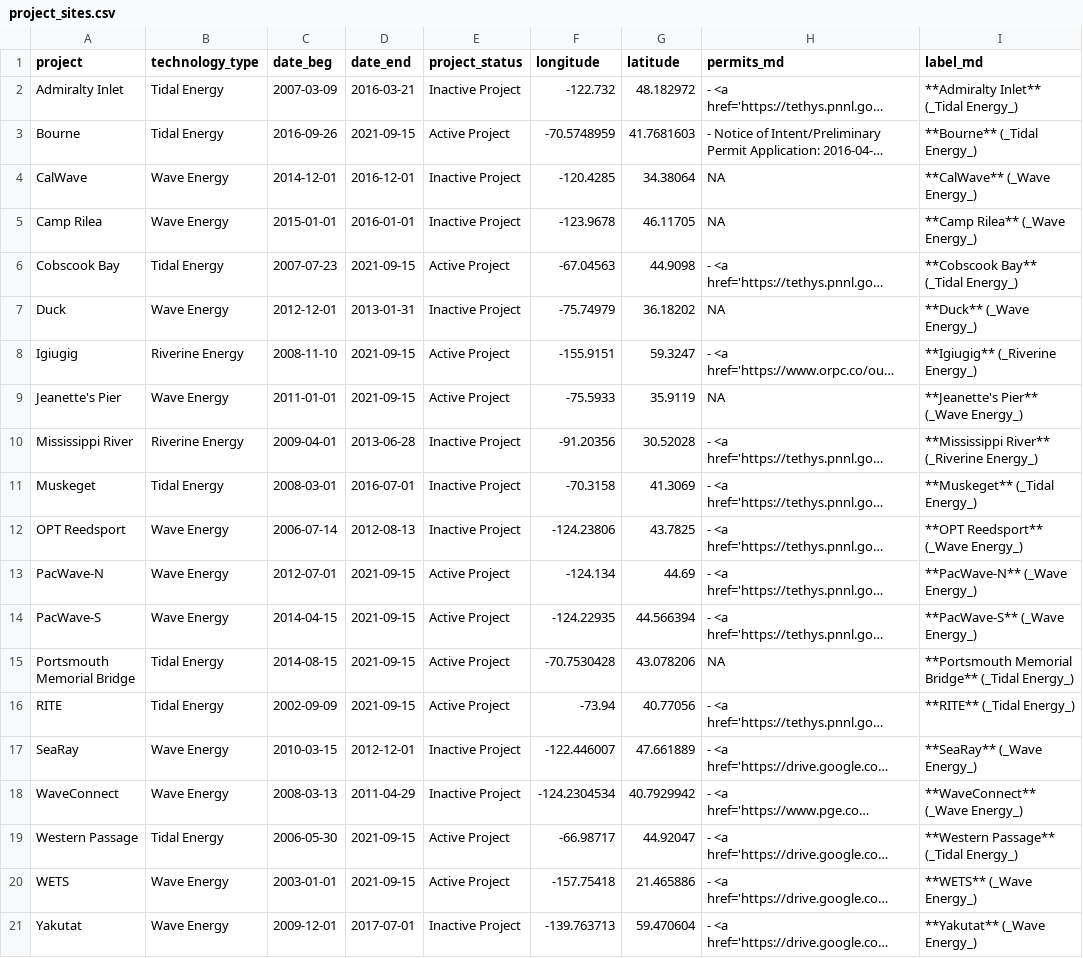
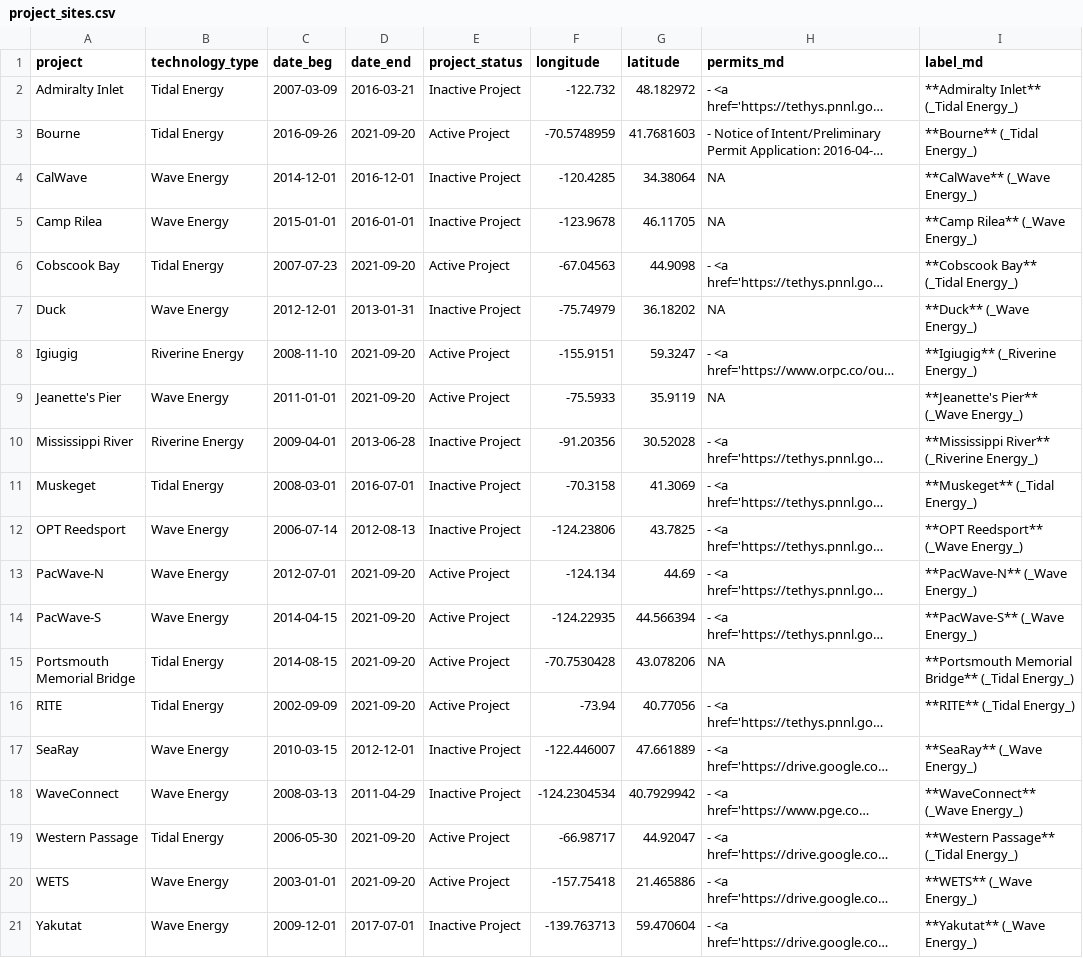
Before and after one commit to marineenergy/apps, a CSV file: data/project_sites.csv, drawn as a sheet; only a part is shown; long unchanged cells end in …; the diff names each change by its address in the sheet, - before the commit and + after, or states it on an @@ line.

Commit message:
update_projects() write tbls to db #49

```diff
--- a/data/project_sites.csv
+++ b/data/project_sites.csv
-D3 (date_end): 2021-09-15
+D3 (date_end): 2021-09-20
-D6 (date_end): 2021-09-15
+D6 (date_end): 2021-09-20
-D8:D9 (date_end): 2021-09-15
+D8:D9 (date_end): 2021-09-20
-D13:D16 (date_end): 2021-09-15
+D13:D16 (date_end): 2021-09-20
-D19:D20 (date_end): 2021-09-15
+D19:D20 (date_end): 2021-09-20
```
Also changed, not shown: 2 other files.
